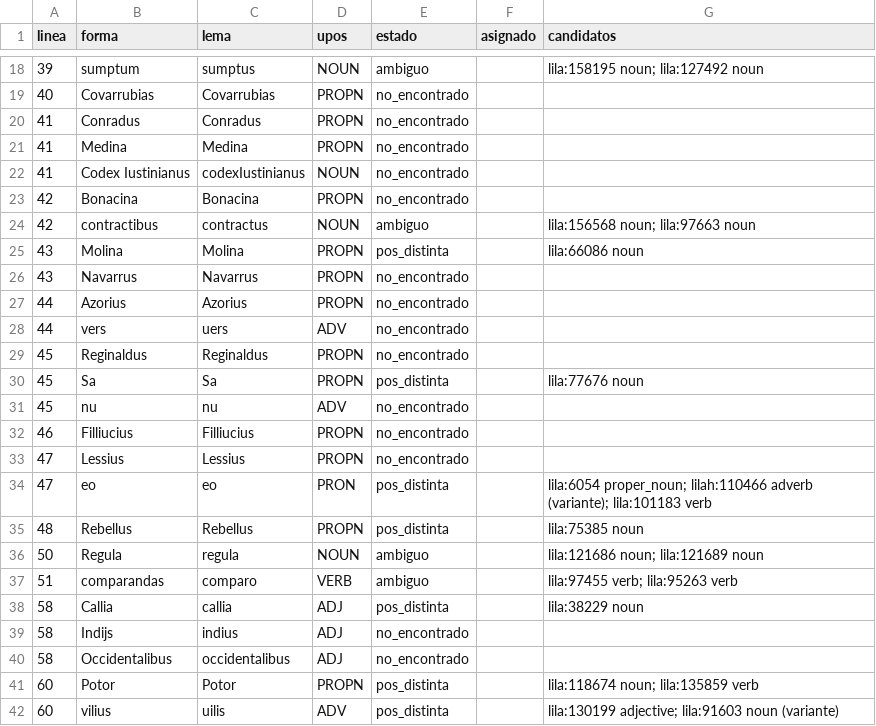
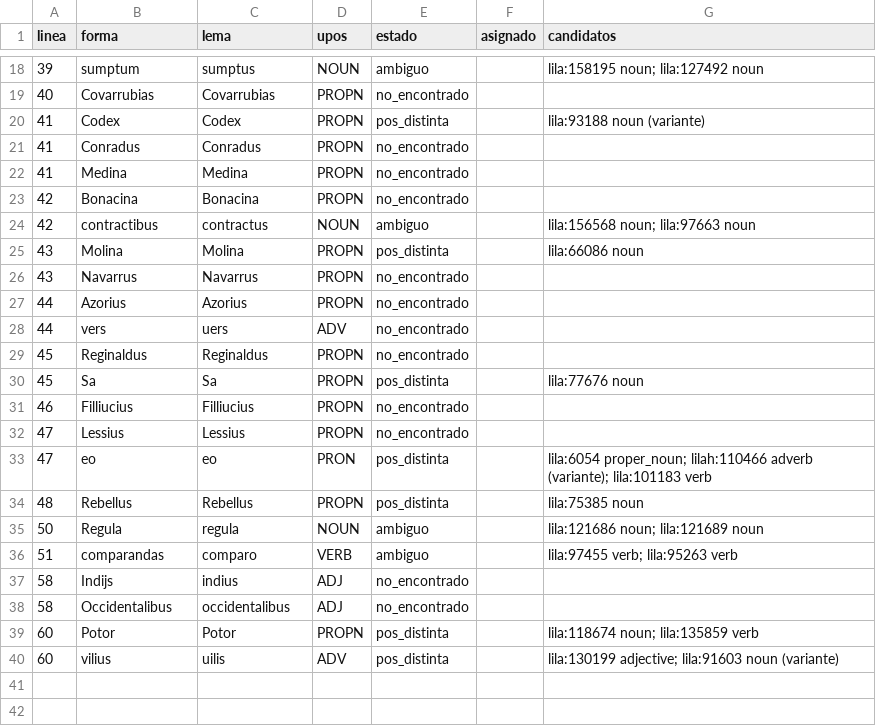
Before and after one commit to afvial/onate, a TSV file: lila/paginas/pg_63_46_izq.tsv, drawn as a sheet; only a part is shown, gaps mark what is left out; removed rows and columns are numbered as before the commit, all else as after; the diff names each change by its address in the sheet, - before the commit and + after, or states it on an @@ line.

```diff
--- a/lila/paginas/pg_63_46_izq.tsv
+++ b/lila/paginas/pg_63_46_izq.tsv
+row 20: 41 | Codex | Codex | PROPN | pos_distinta |  | lila:93188 noun (variante)
-row 22: 41 | Codex Iustinianus | codexIustinianus | NOUN | no_encontrado
-row 31: 45 | nu | nu | ADV | no_encontrado
-row 38: 58 | Callia | callia | ADJ | pos_distinta |  | lila:38229 noun
```
Also changed, not shown: lila/pendientes.tsv, 10 other files.
